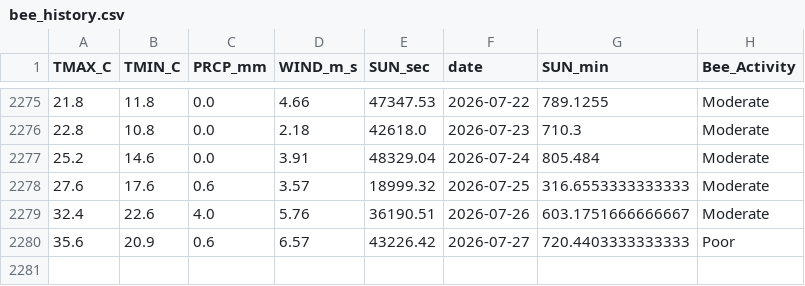
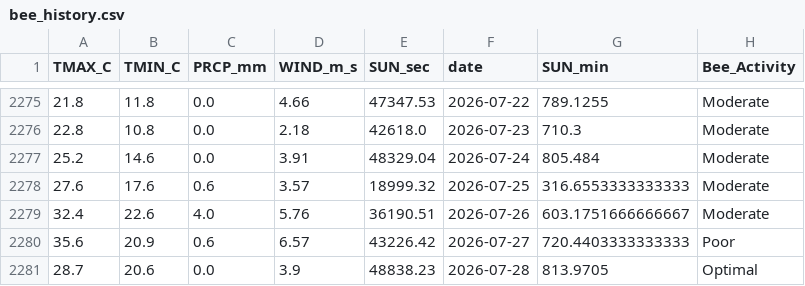
Before and after one commit to Jenifer-Qin/BeeNews, a CSV file: data/bee_history.csv, drawn as a sheet; only a part is shown, gaps mark what is left out; the diff names each change by its address in the sheet, - before the commit and + after, or states it on an @@ line.

Commit message:
Auto-update weather data

```diff
--- a/data/bee_history.csv
+++ b/data/bee_history.csv
+row 2281: 28.7 | 20.6 | 0.0 | 3.9 | 48838.23 | 2026-07-28 | 813.9705 | Optimal
```
Also changed, not shown: data/bee_forecast.csv.
